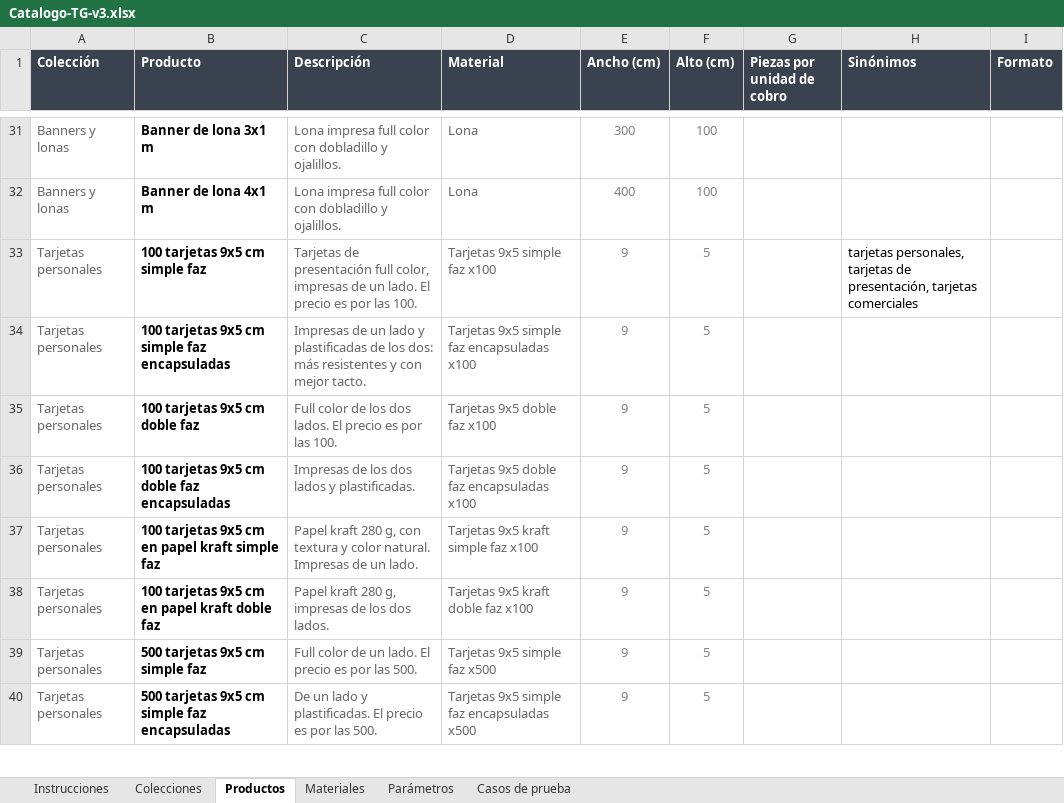
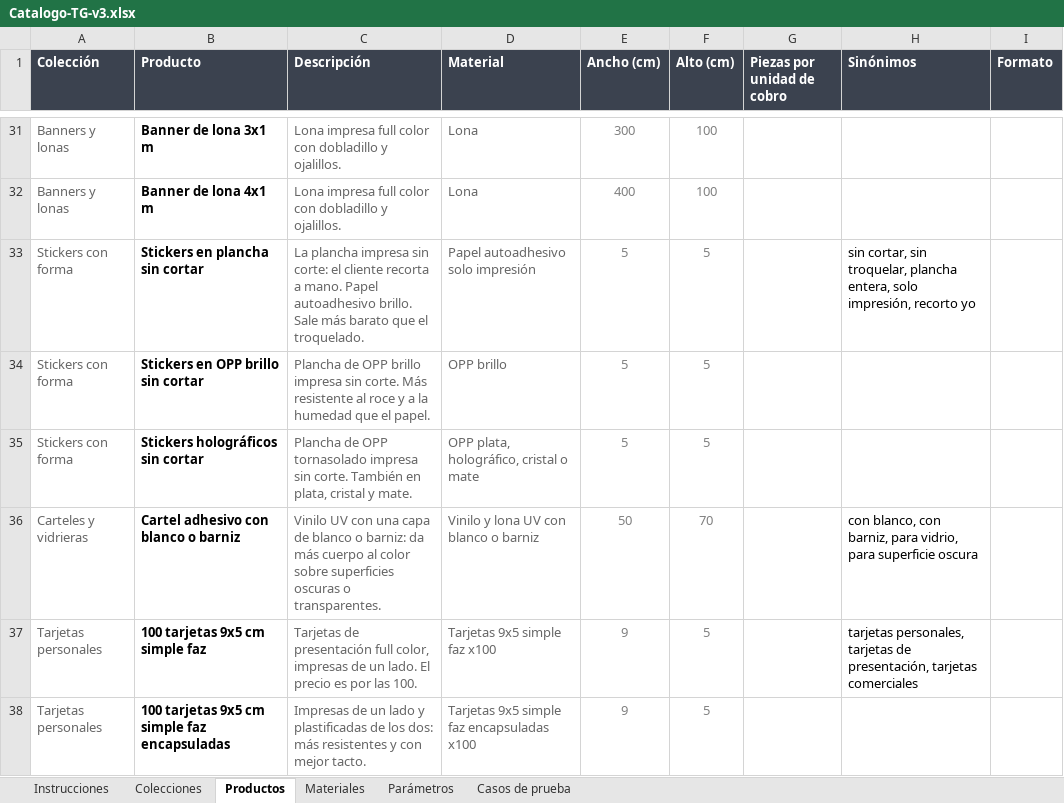
Before and after one commit to MartinFernandezSantia/AI-OS, an Excel workbook: project-context/TerminalGrafica/whatsapp-rag/Catalogo-TG-v3.xlsx, sheet Productos, drawn as a sheet; only a part is shown, gaps mark what is left out; the shorter side is filled out with more unchanged rows; values as stored, in another font and other column widths than the file's, no borders; the diff names each change by its address in the sheet, - before the commit and + after, or states it on an @@ line.

```diff
--- a/project-context/TerminalGrafica/whatsapp-rag/Catalogo-TG-v3.xlsx (sheet Productos)
+++ b/project-context/TerminalGrafica/whatsapp-rag/Catalogo-TG-v3.xlsx (sheet Productos)
+row 33: Stickers con forma | Stickers en plancha sin cortar | La plancha impresa sin corte: el cliente recorta a mano. Papel autoadhesivo brillo. Sale más barato que el troquelado. | Papel autoadhesivo solo impresión | 5 | 5 |  | sin cortar, sin troquelar, plancha entera, solo impresión, recorto yo
+row 34: Stickers con forma | Stickers en OPP brillo sin cortar | Plancha de OPP brillo impresa sin corte. Más resistente al roce y a la humedad que el papel. | OPP brillo | 5 | 5
+row 35: Stickers con forma | Stickers holográficos sin cortar | Plancha de OPP tornasolado impresa sin corte. También en plata, cristal y mate. | OPP plata, holográfico, cristal o mate | 5 | 5
+row 36: Carteles y vidrieras | Cartel adhesivo con blanco o barniz | Vinilo UV con una capa de blanco o barniz: da más cuerpo al color sobre superficies oscuras o transparentes. | Vinilo y lona UV con blanco o barniz | 50 | 70 |  | con blanco, con barniz, para vidrio, para superficie oscura
```
Also changed, not shown: sheet Colecciones, 4 other files.
